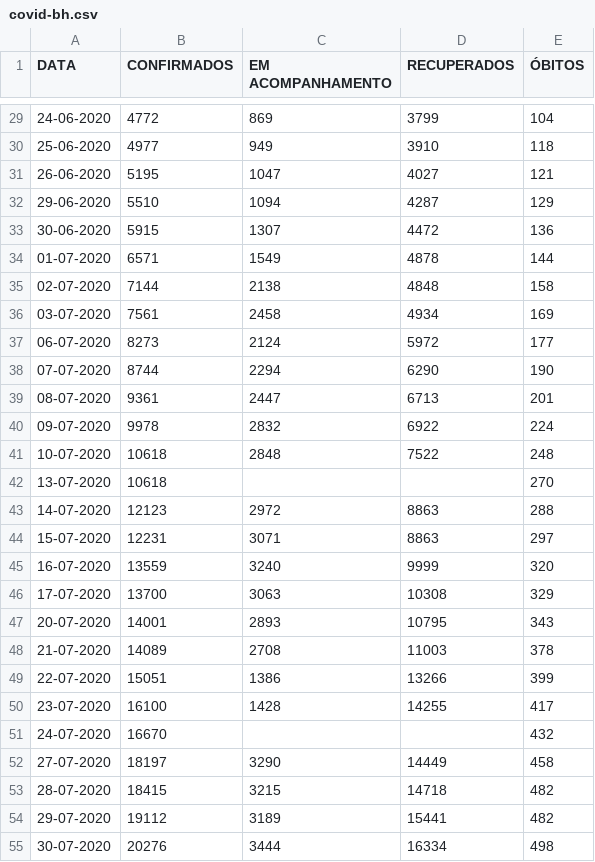
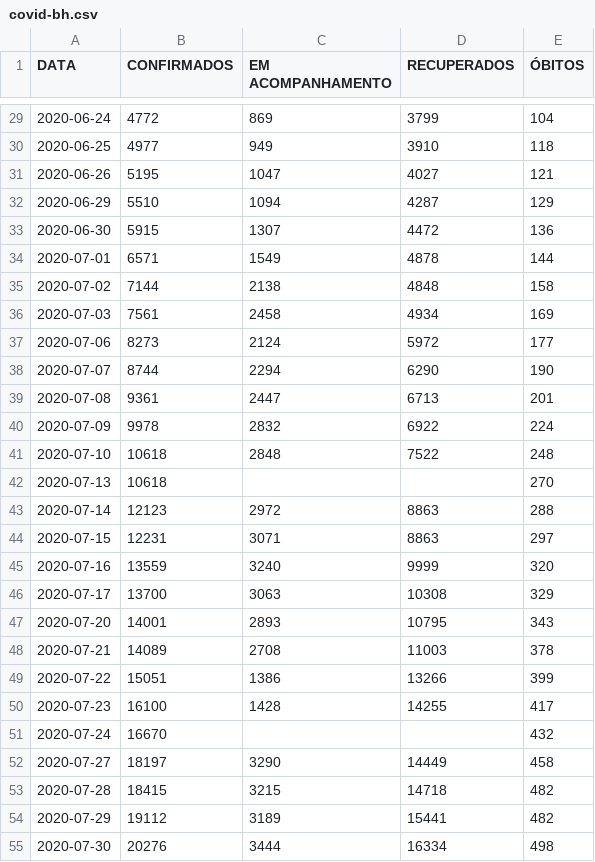
Before and after one commit to Henrique-Sousa/bh-covid, a CSV file: covid-bh.csv, drawn as a sheet; only a part is shown, gaps mark what is left out; the diff covers the shown part only.

```diff
--- a/covid-bh.csv
+++ b/covid-bh.csv
@@ -29,27 +29,27 @@ DATA,CONFIRMADOS,EM ACOMPANHAMENTO,RECUPERADOS,ÓBITOS
-24-06-2020,4772,869,3799,104
-25-06-2020,4977,949,3910,118
-26-06-2020,5195,1047,4027,121
-29-06-2020,5510,1094,4287,129
-30-06-2020,5915,1307,4472,136
-01-07-2020,6571,1549,4878,144
-02-07-2020,7144,2138,4848,158
-03-07-2020,7561,2458,4934,169
-06-07-2020,8273,2124,5972,177
-07-07-2020,8744,2294,6290,190
-08-07-2020,9361,2447,6713,201
-09-07-2020,9978,2832,6922,224
-10-07-2020,10618,2848,7522,248
-13-07-2020,10618,,,270
-14-07-2020,12123,2972,8863,288
-15-07-2020,12231,3071,8863,297
-16-07-2020,13559,3240,9999,320
-17-07-2020,13700,3063,10308,329
-20-07-2020,14001,2893,10795,343
-21-07-2020,14089,2708,11003,378
-22-07-2020,15051,1386,13266,399
-23-07-2020,16100,1428,14255,417
-24-07-2020,16670,,,432
-27-07-2020,18197,3290,14449,458
-28-07-2020,18415,3215,14718,482
-29-07-2020,19112,3189,15441,482
-30-07-2020,20276,3444,16334,498
+2020-06-24,4772,869,3799,104
+2020-06-25,4977,949,3910,118
+2020-06-26,5195,1047,4027,121
+2020-06-29,5510,1094,4287,129
+2020-06-30,5915,1307,4472,136
+2020-07-01,6571,1549,4878,144
+2020-07-02,7144,2138,4848,158
+2020-07-03,7561,2458,4934,169
+2020-07-06,8273,2124,5972,177
+2020-07-07,8744,2294,6290,190
+2020-07-08,9361,2447,6713,201
+2020-07-09,9978,2832,6922,224
+2020-07-10,10618,2848,7522,248
+2020-07-13,10618,,,270
+2020-07-14,12123,2972,8863,288
+2020-07-15,12231,3071,8863,297
+2020-07-16,13559,3240,9999,320
+2020-07-17,13700,3063,10308,329
+2020-07-20,14001,2893,10795,343
+2020-07-21,14089,2708,11003,378
+2020-07-22,15051,1386,13266,399
+2020-07-23,16100,1428,14255,417
+2020-07-24,16670,,,432
+2020-07-27,18197,3290,14449,458
+2020-07-28,18415,3215,14718,482
+2020-07-29,19112,3189,15441,482
+2020-07-30,20276,3444,16334,498
```
Also changed, not shown: 64 edited cells elsewhere in this file.
